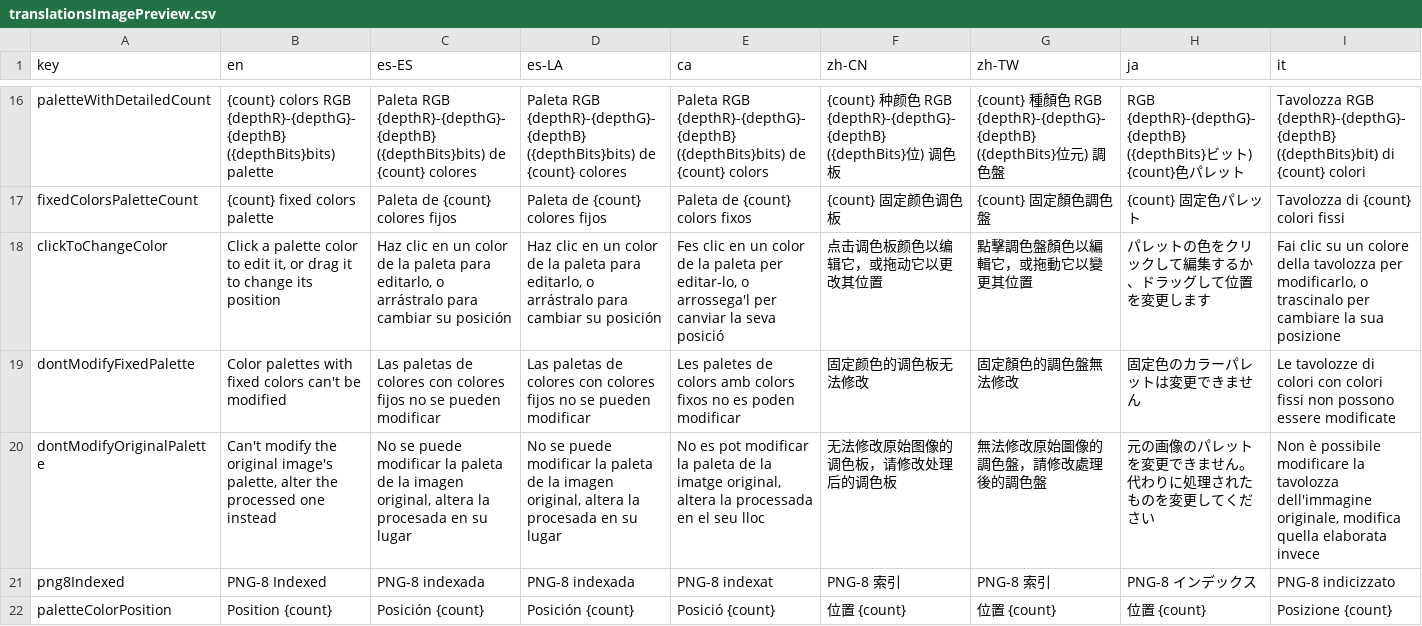
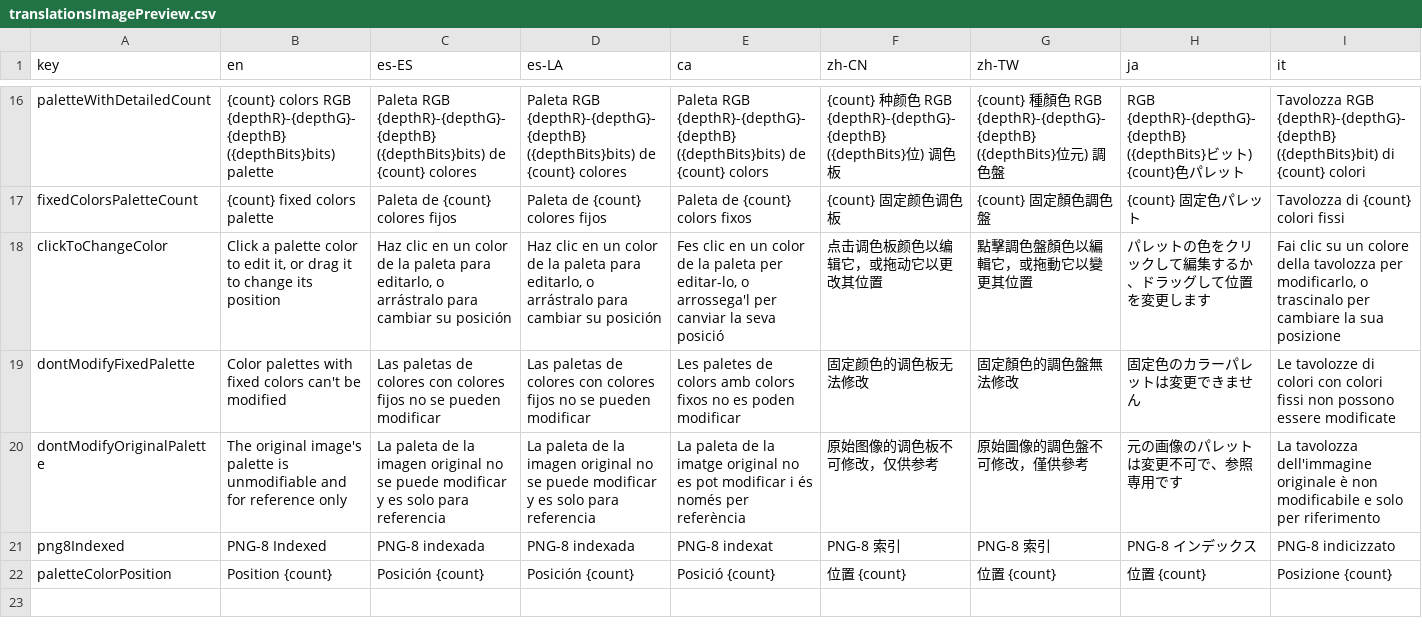
Before and after one commit to Anarkade/deliaxe-paint, a CSV file: src/locales/translationsImagePreview.csv, drawn as a sheet; only a part is shown, gaps mark what is left out; the diff covers the shown part only; the diff names each change by its address in the sheet, - before the commit and + after, or states it on an @@ line.

Commit message:
ImagePreview footer layout and i18n updates; build refreshes version.json

```diff
--- a/src/locales/translationsImagePreview.csv
+++ b/src/locales/translationsImagePreview.csv
-B20 (en): Can't modify the original image's palette, alter the processed one instead
+B20 (en): The original image's palette is unmodifiable and for reference only
-C20 (es-ES): No se puede modificar la paleta de la imagen original, altera la procesada en su lugar
+C20 (es-ES): La paleta de la imagen original no se puede modificar y es solo para referencia
-D20 (es-LA): No se puede modificar la paleta de la imagen original, altera la procesada en su lugar
+D20 (es-LA): La paleta de la imagen original no se puede modificar y es solo para referencia
-E20 (ca): No es pot modificar la paleta de la imatge original, altera la processada en el seu lloc
+E20 (ca): La paleta de la imatge original no es pot modificar i és només per referència
-F20 (zh-CN): 无法修改原始图像的调色板，请修改处理后的调色板
+F20 (zh-CN): 原始图像的调色板不可修改，仅供参考
-G20 (zh-TW): 無法修改原始圖像的調色盤，請修改處理後的調色盤
+G20 (zh-TW): 原始圖像的調色盤不可修改，僅供參考
-H20 (ja): 元の画像のパレットを変更できません。代わりに処理されたものを変更してください
+H20 (ja): 元の画像のパレットは変更不可で、参照専用です
-I20 (it): Non è possibile modificare la tavolozza dell'immagine originale, modifica quella elaborata invece
+I20 (it): La tavolozza dell'immagine originale è non modificabile e solo per riferimento
```
Also changed, not shown: 12 edited cells elsewhere in this file, 2 other files.
